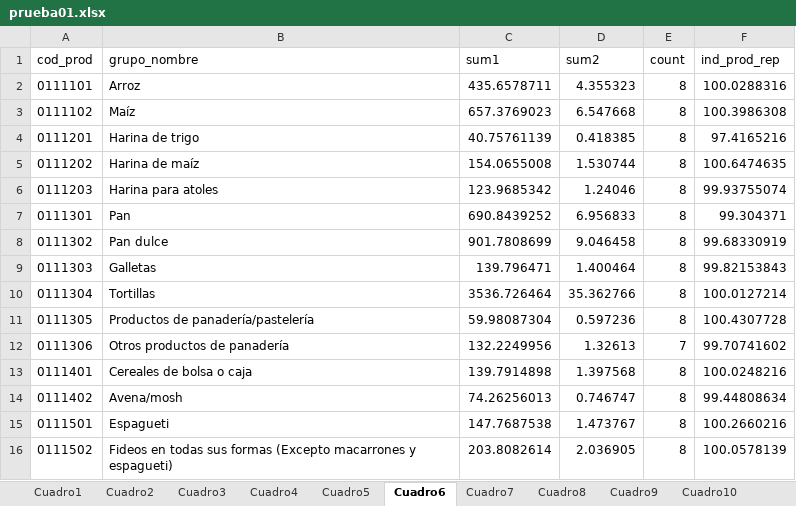
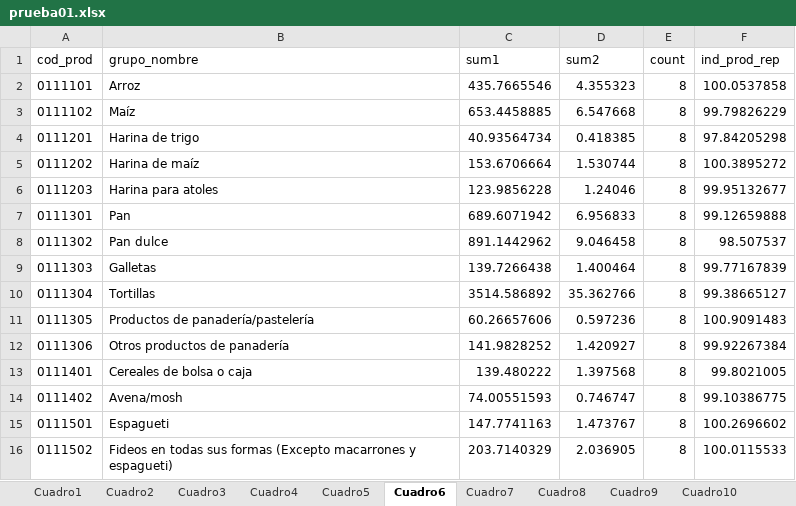
Before and after one commit to ShannonNCM/ComparacionCalculoIPC, an Excel workbook: prueba01.xlsx, sheet Cuadro6, drawn as a sheet; only a part is shown; values as stored, in another font and other column widths than the file's, no borders; the diff covers the shown part only; the diff names each change by its address in the sheet, - before the commit and + after, or states it on an @@ line.

```diff
--- a/prueba01.xlsx (sheet Cuadro6)
+++ b/prueba01.xlsx (sheet Cuadro6)
-C2 (sum1): 435.6578711
+C2 (sum1): 435.7665546
-F2 (ind_prod_rep): 100.0288316
+F2 (ind_prod_rep): 100.0537858
-C3 (sum1): 657.3769023
+C3 (sum1): 653.4458885
-F3 (ind_prod_rep): 100.3986308
+F3 (ind_prod_rep): 99.79826229
-C4 (sum1): 40.75761139
+C4 (sum1): 40.93564734
-F4 (ind_prod_rep): 97.4165216
+F4 (ind_prod_rep): 97.84205298
-C5 (sum1): 154.0655008
+C5 (sum1): 153.6706664
-F5 (ind_prod_rep): 100.6474635
+F5 (ind_prod_rep): 100.3895272
-C6 (sum1): 123.9685342
+C6 (sum1): 123.9856228
-F6 (ind_prod_rep): 99.93755074
+F6 (ind_prod_rep): 99.95132677
-C7 (sum1): 690.8439252
+C7 (sum1): 689.6071942
-F7 (ind_prod_rep): 99.304371
+F7 (ind_prod_rep): 99.12659888
-C8 (sum1): 901.7808699
+C8 (sum1): 891.1442962
-F8 (ind_prod_rep): 99.68330919
+F8 (ind_prod_rep): 98.507537
-C9 (sum1): 139.796471
+C9 (sum1): 139.7266438
-F9 (ind_prod_rep): 99.82153843
+F9 (ind_prod_rep): 99.77167839
-C10 (sum1): 3536.726464
+C10 (sum1): 3514.586892
-F10 (ind_prod_rep): 100.0127214
+F10 (ind_prod_rep): 99.38665127
-C11 (sum1): 59.98087304
+C11 (sum1): 60.26657606
-F11 (ind_prod_rep): 100.4307728
+F11 (ind_prod_rep): 100.9091483
-C12 (sum1): 132.2249956
+C12 (sum1): 141.9828252
-D12 (sum2): 1.32613
+D12 (sum2): 1.420927
-E12 (count): 7
+E12 (count): 8
-F12 (ind_prod_rep): 99.70741602
+F12 (ind_prod_rep): 99.92267384
-C13 (sum1): 139.7914898
+C13 (sum1): 139.480222
-F13 (ind_prod_rep): 100.0248216
+F13 (ind_prod_rep): 99.8021005
-C14 (sum1): 74.26256013
+C14 (sum1): 74.00551593
-F14 (ind_prod_rep): 99.44808634
+F14 (ind_prod_rep): 99.10386775
-C15 (sum1): 147.7687538
+C15 (sum1): 147.7741163
-F15 (ind_prod_rep): 100.2660216
+F15 (ind_prod_rep): 100.2696602
-C16 (sum1): 203.8082614
+C16 (sum1): 203.7140329
-F16 (ind_prod_rep): 100.0578139
+F16 (ind_prod_rep): 100.0115533
```
Also changed, not shown: 26 added rows and 1000 edited cells elsewhere in this sheet, sheet Cuadro1, sheet Cuadro2, sheet Cuadro3, sheet Cuadro4, sheet Cuadro5, sheet Cuadro7, 5 more sheets, 2 other files.
